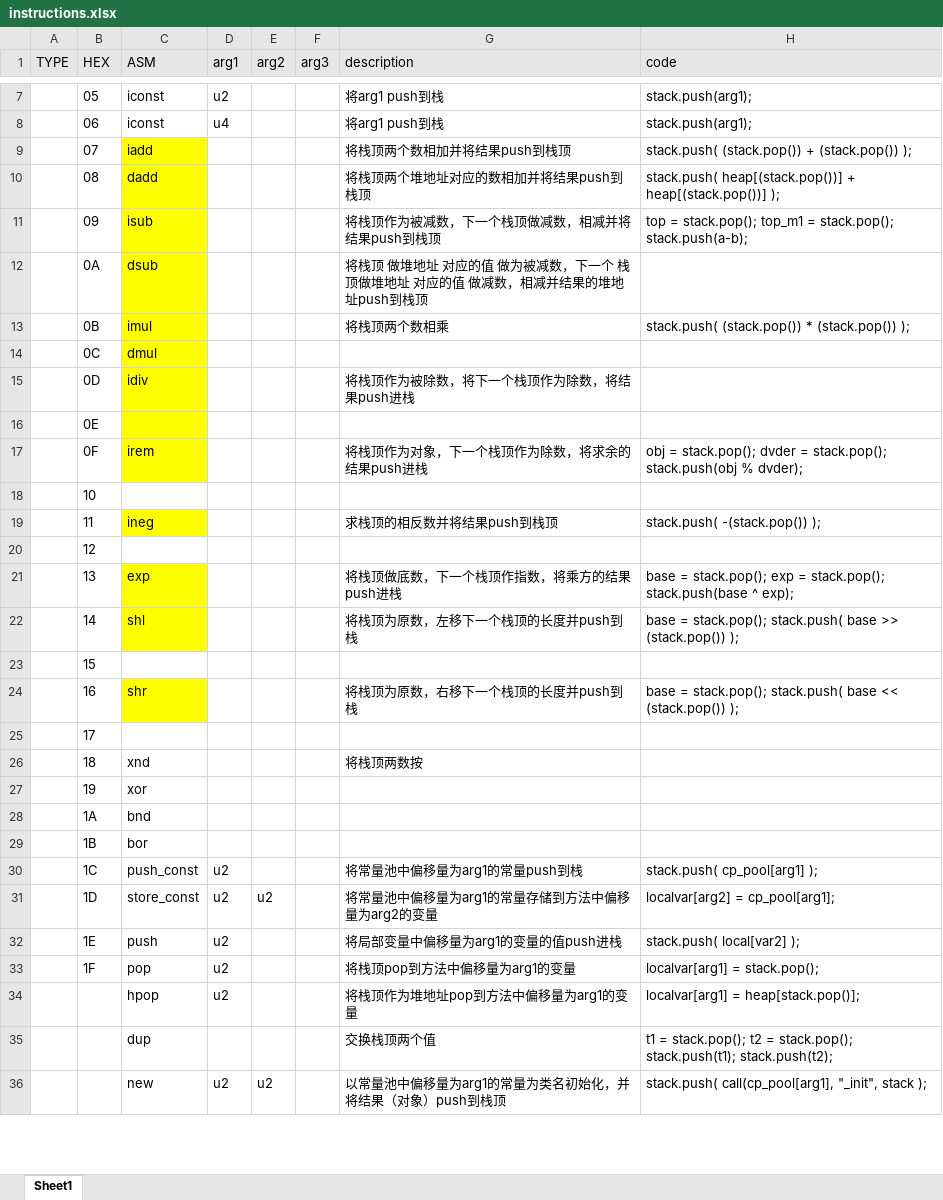
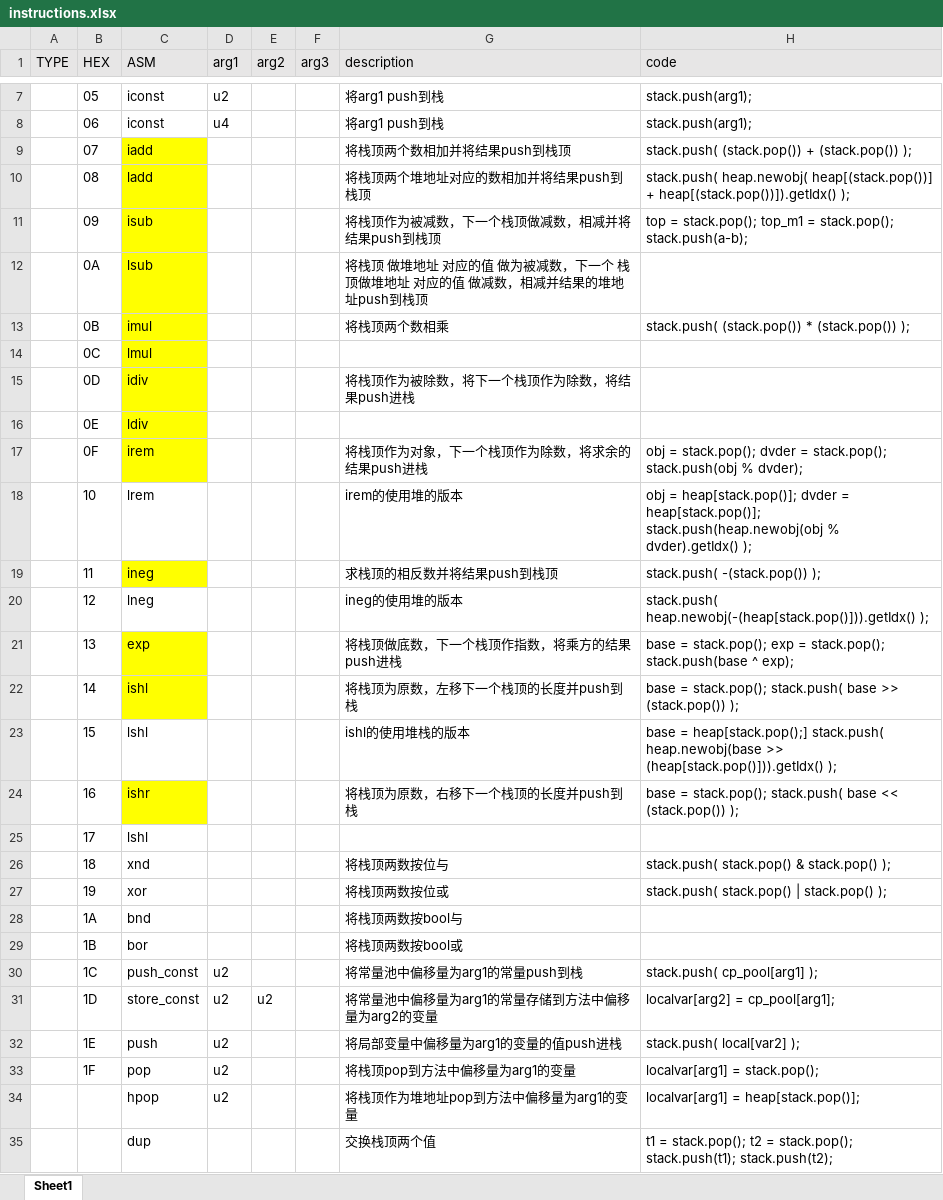
Before and after one commit to XDomHatter/Tea_TimerVM, an Excel workbook: instructions.xlsx, sheet Sheet1, drawn as a sheet; only a part is shown, gaps mark what is left out; the shorter side is filled out with more unchanged rows; values as stored, in another font and other column widths than the file's, no borders; the diff names each change by its address in the sheet, - before the commit and + after, or states it on an @@ line.

Commit message:
'23-1-10-1716'

```diff
--- a/instructions.xlsx (sheet Sheet1)
+++ b/instructions.xlsx (sheet Sheet1)
-C10 (ASM): dadd
+C10 (ASM): ladd
-H10 (code): stack.push( heap[(stack.pop())] + heap[(stack.pop())] );
+H10 (code): stack.push( heap.newobj( heap[(stack.pop())] + heap[(stack.pop())]).getIdx() );
-C12 (ASM): dsub
+C12 (ASM): lsub
-C14 (ASM): dmul
+C14 (ASM): lmul
-C16 (ASM): (empty)
+C16 (ASM): ldiv
-C18 (ASM): (empty)
+C18 (ASM): lrem
-G18 (description): (empty)
+G18 (description): irem的使用堆的版本
-H18 (code): (empty)
+H18 (code): obj = heap[stack.pop()]; dvder = heap[stack.pop()]; stack.push(heap.newobj(obj % dvder).getIdx() );
-C20 (ASM): (empty)
+C20 (ASM): lneg
-G20 (description): (empty)
+G20 (description): ineg的使用堆的版本
-H20 (code): (empty)
+H20 (code): stack.push( heap.newobj(-(heap[stack.pop()])).getIdx() );
-C22 (ASM): shl
+C22 (ASM): ishl
-C23 (ASM): (empty)
+C23 (ASM): lshl
-G23 (description): (empty)
+G23 (description): ishl的使用堆栈的版本
-H23 (code): (empty)
+H23 (code): base = heap[stack.pop();] stack.push( heap.newobj(base >> (heap[stack.pop()])).getIdx() );
-C24 (ASM): shr
+C24 (ASM): ishr
-C25 (ASM): (empty)
+C25 (ASM): lshl
-G26 (description): 将栈顶两数按
+G26 (description): 将栈顶两数按位与
-H26 (code): (empty)
+H26 (code): stack.push( stack.pop() & stack.pop() );
-G27 (description): (empty)
+G27 (description): 将栈顶两数按位或
-H27 (code): (empty)
+H27 (code): stack.push( stack.pop() | stack.pop() );
-G28 (description): (empty)
+G28 (description): 将栈顶两数按bool与
-G29 (description): (empty)
+G29 (description): 将栈顶两数按bool或
```
